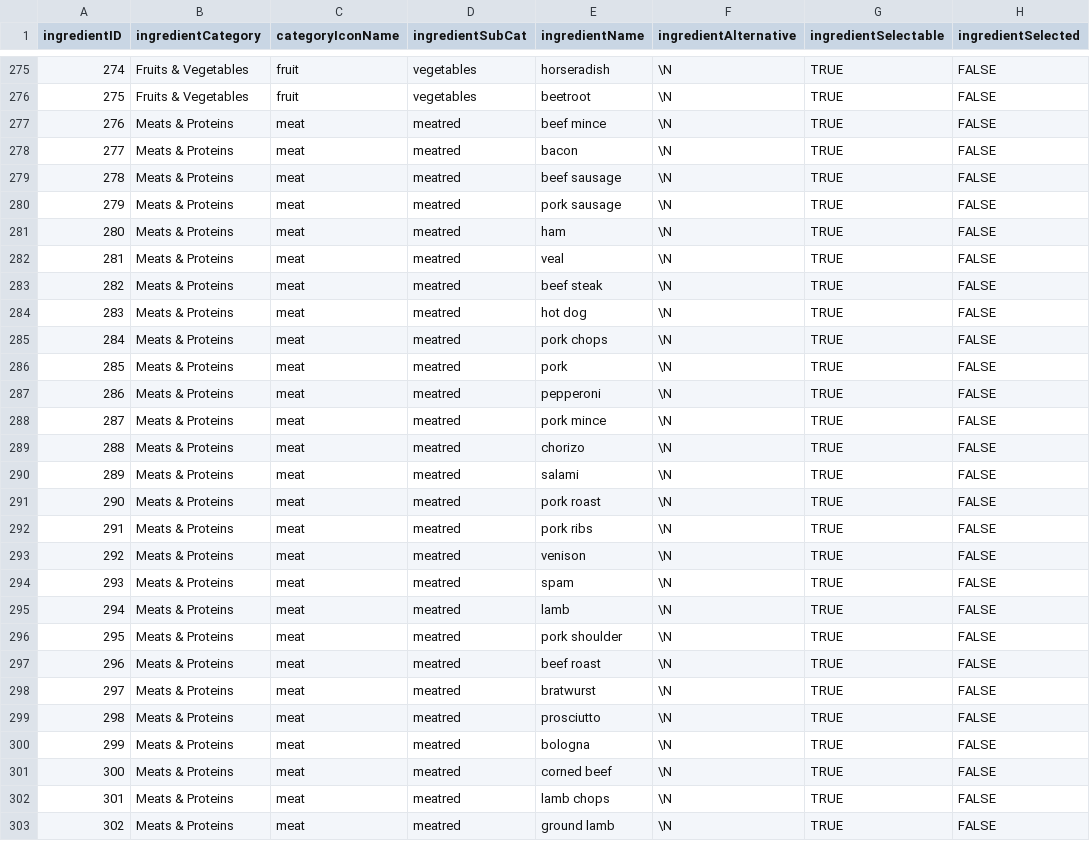
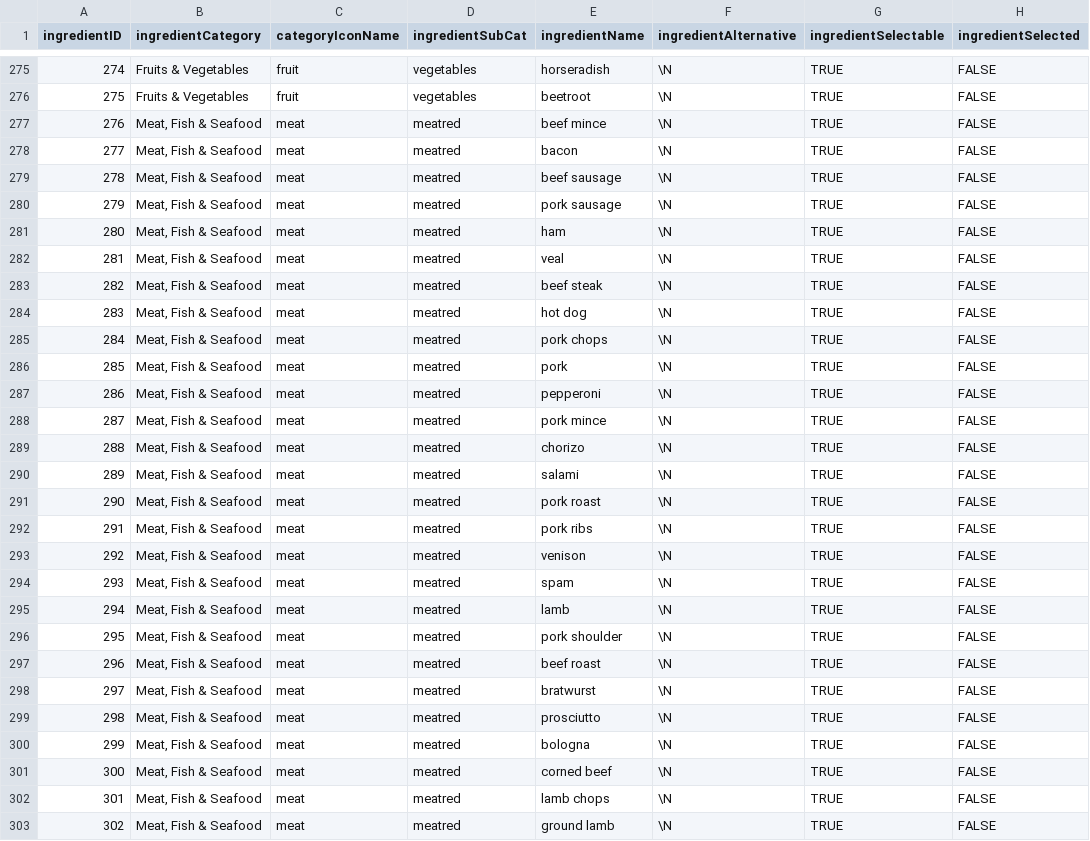
Before and after one commit to stevecrossin/What-Can-I-Cook-Android, a CSV file: app/src/main/res/raw/ingredients.csv, drawn as a sheet; only a part is shown, gaps mark what is left out; the diff covers the shown part only.

```diff
--- a/app/src/main/res/raw/ingredients.csv
+++ b/app/src/main/res/raw/ingredients.csv
@@ -276,28 +276,28 @@
 275,Fruits & Vegetables,fruit,vegetables,beetroot,\N,TRUE,FALSE
-276,Meats & Proteins,meat,meatred,beef mince,\N,TRUE,FALSE
-277,Meats & Proteins,meat,meatred,bacon,\N,TRUE,FALSE
-278,Meats & Proteins,meat,meatred,beef sausage,\N,TRUE,FALSE
-279,Meats & Proteins,meat,meatred,pork sausage,\N,TRUE,FALSE
-280,Meats & Proteins,meat,meatred,ham,\N,TRUE,FALSE
-281,Meats & Proteins,meat,meatred,veal,\N,TRUE,FALSE
-282,Meats & Proteins,meat,meatred,beef steak,\N,TRUE,FALSE
-283,Meats & Proteins,meat,meatred,hot dog,\N,TRUE,FALSE
-284,Meats & Proteins,meat,meatred,pork chops,\N,TRUE,FALSE
-285,Meats & Proteins,meat,meatred,pork,\N,TRUE,FALSE
-286,Meats & Proteins,meat,meatred,pepperoni,\N,TRUE,FALSE
-287,Meats & Proteins,meat,meatred,pork mince,\N,TRUE,FALSE
-288,Meats & Proteins,meat,meatred,chorizo,\N,TRUE,FALSE
-289,Meats & Proteins,meat,meatred,salami,\N,TRUE,FALSE
-290,Meats & Proteins,meat,meatred,pork roast,\N,TRUE,FALSE
-291,Meats & Proteins,meat,meatred,pork ribs,\N,TRUE,FALSE
-292,Meats & Proteins,meat,meatred,venison,\N,TRUE,FALSE
-293,Meats & Proteins,meat,meatred,spam,\N,TRUE,FALSE
-294,Meats & Proteins,meat,meatred,lamb,\N,TRUE,FALSE
-295,Meats & Proteins,meat,meatred,pork shoulder,\N,TRUE,FALSE
-296,Meats & Proteins,meat,meatred,beef roast,\N,TRUE,FALSE
-297,Meats & Proteins,meat,meatred,bratwurst,\N,TRUE,FALSE
-298,Meats & Proteins,meat,meatred,prosciutto,\N,TRUE,FALSE
-299,Meats & Proteins,meat,meatred,bologna,\N,TRUE,FALSE
-300,Meats & Proteins,meat,meatred,corned beef,\N,TRUE,FALSE
-301,Meats & Proteins,meat,meatred,lamb chops,\N,TRUE,FALSE
-302,Meats & Proteins,meat,meatred,ground lamb,\N,TRUE,FALSE
+276,"Meat, Fish & Seafood",meat,meatred,beef mince,\N,TRUE,FALSE
+277,"Meat, Fish & Seafood",meat,meatred,bacon,\N,TRUE,FALSE
+278,"Meat, Fish & Seafood",meat,meatred,beef sausage,\N,TRUE,FALSE
+279,"Meat, Fish & Seafood",meat,meatred,pork sausage,\N,TRUE,FALSE
+280,"Meat, Fish & Seafood",meat,meatred,ham,\N,TRUE,FALSE
+281,"Meat, Fish & Seafood",meat,meatred,veal,\N,TRUE,FALSE
+282,"Meat, Fish & Seafood",meat,meatred,beef steak,\N,TRUE,FALSE
+283,"Meat, Fish & Seafood",meat,meatred,hot dog,\N,TRUE,FALSE
+284,"Meat, Fish & Seafood",meat,meatred,pork chops,\N,TRUE,FALSE
+285,"Meat, Fish & Seafood",meat,meatred,pork,\N,TRUE,FALSE
+286,"Meat, Fish & Seafood",meat,meatred,pepperoni,\N,TRUE,FALSE
+287,"Meat, Fish & Seafood",meat,meatred,pork mince,\N,TRUE,FALSE
+288,"Meat, Fish & Seafood",meat,meatred,chorizo,\N,TRUE,FALSE
+289,"Meat, Fish & Seafood",meat,meatred,salami,\N,TRUE,FALSE
+290,"Meat, Fish & Seafood",meat,meatred,pork roast,\N,TRUE,FALSE
+291,"Meat, Fish & Seafood",meat,meatred,pork ribs,\N,TRUE,FALSE
+292,"Meat, Fish & Seafood",meat,meatred,venison,\N,TRUE,FALSE
+293,"Meat, Fish & Seafood",meat,meatred,spam,\N,TRUE,FALSE
+294,"Meat, Fish & Seafood",meat,meatred,lamb,\N,TRUE,FALSE
+295,"Meat, Fish & Seafood",meat,meatred,pork shoulder,\N,TRUE,FALSE
+296,"Meat, Fish & Seafood",meat,meatred,beef roast,\N,TRUE,FALSE
+297,"Meat, Fish & Seafood",meat,meatred,bratwurst,\N,TRUE,FALSE
+298,"Meat, Fish & Seafood",meat,meatred,prosciutto,\N,TRUE,FALSE
+299,"Meat, Fish & Seafood",meat,meatred,bologna,\N,TRUE,FALSE
+300,"Meat, Fish & Seafood",meat,meatred,corned beef,\N,TRUE,FALSE
+301,"Meat, Fish & Seafood",meat,meatred,lamb chops,\N,TRUE,FALSE
+302,"Meat, Fish & Seafood",meat,meatred,ground lamb,\N,TRUE,FALSE
```
Also changed, not shown: 51 edited cells elsewhere in this file, app/src/main/res/raw/intolerances.csv, app/src/main/res/raw/recipes.csv, 2 other files.
